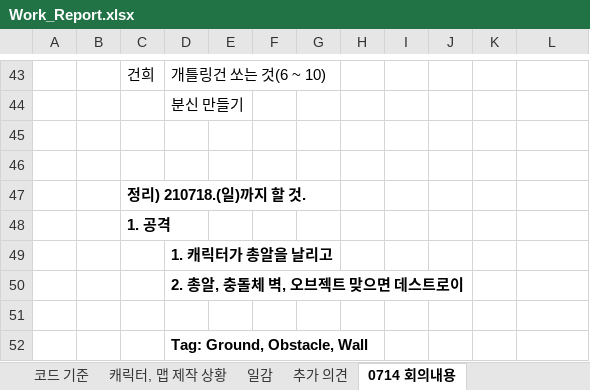
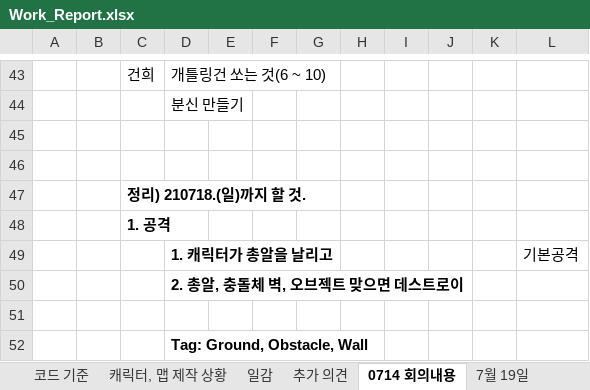
Before and after one commit to parkk0724/BrawlStars, an Excel workbook: Work_Report.xlsx, sheet 0714 회의내용, drawn as a sheet; only a part is shown, gaps mark what is left out; values as stored, in another font and other column widths than the file's, no borders; the diff names each change by its address in the sheet, - before the commit and + after, or states it on an @@ line.

Commit message:
회의내용 최신화

```diff
--- a/Work_Report.xlsx (sheet 0714 회의내용)
+++ b/Work_Report.xlsx (sheet 0714 회의내용)
+sheet tab: 7월 19일
-L49: (empty)
+L49: 기본공격
```
Also changed, not shown: 17 other files.
